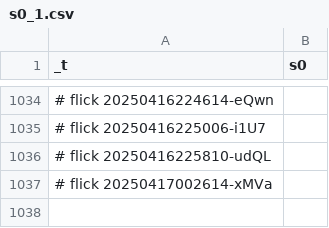
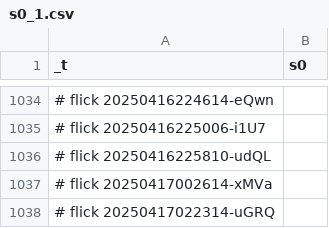
Before and after one commit to abikesa/simulacrum, a CSV file: kitabo/ensi/nis/App/assets/csv/s0_1.csv, drawn as a sheet; only a part is shown, gaps mark what is left out.

Commit message:
kitabo/ensi/nis/App/assets/csv/s0_1.csv

```diff
--- a/kitabo/ensi/nis/App/assets/csv/s0_1.csv
+++ b/kitabo/ensi/nis/App/assets/csv/s0_1.csv
@@ -1037 +1037,2 @@ _t,s0
 # flick 20250417002614-xMVa
+# flick 20250417022314-uGRQ
```
